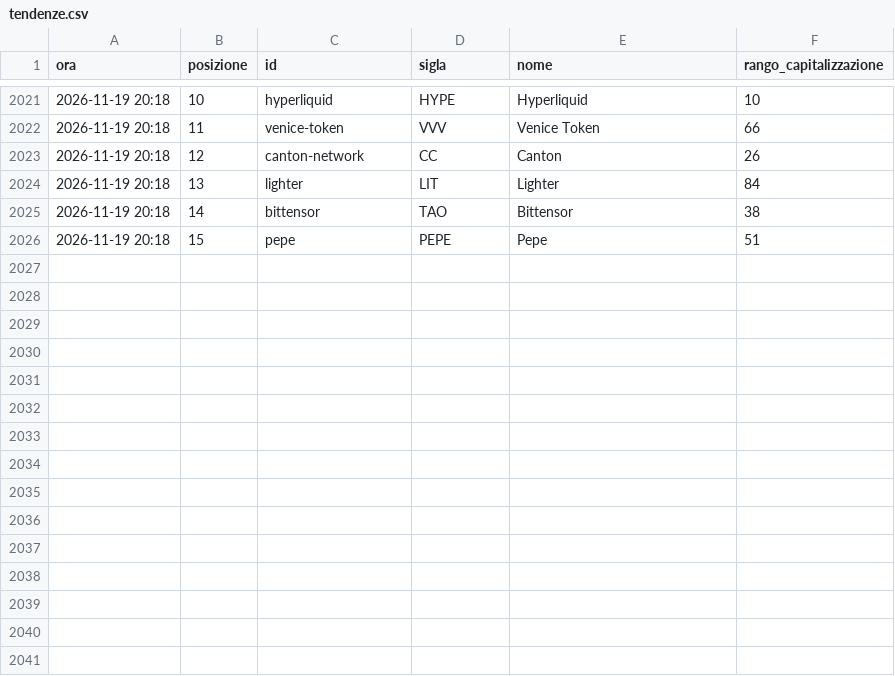
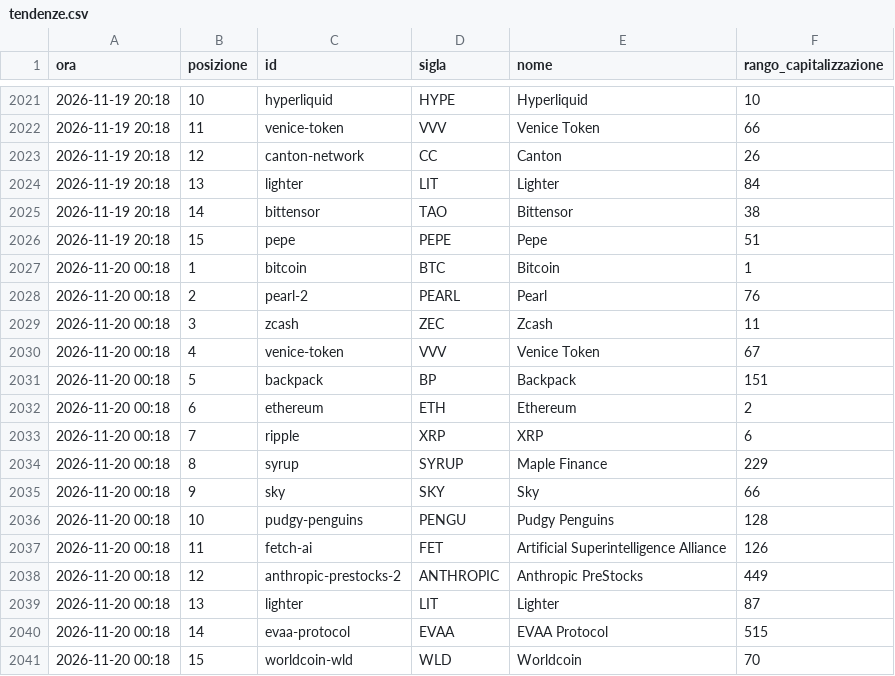
Before and after one commit to alessiobaljak/agentic_trading_system, a CSV file: research/notizie/archivio/tendenze.csv, drawn as a sheet; only a part is shown, gaps mark what is left out.

```diff
--- a/research/notizie/archivio/tendenze.csv
+++ b/research/notizie/archivio/tendenze.csv
@@ -2026 +2026,16 @@ ora,posizione,id,sigla,nome,rango_capitalizzazione
 2026-11-19 20:18,15,pepe,PEPE,Pepe,51
+2026-11-20 00:18,1,bitcoin,BTC,Bitcoin,1
+2026-11-20 00:18,2,pearl-2,PEARL,Pearl,76
+2026-11-20 00:18,3,zcash,ZEC,Zcash,11
+2026-11-20 00:18,4,venice-token,VVV,Venice Token,67
+2026-11-20 00:18,5,backpack,BP,Backpack,151
+2026-11-20 00:18,6,ethereum,ETH,Ethereum,2
+2026-11-20 00:18,7,ripple,XRP,XRP,6
+2026-11-20 00:18,8,syrup,SYRUP,Maple Finance,229
+2026-11-20 00:18,9,sky,SKY,Sky,66
+2026-11-20 00:18,10,pudgy-penguins,PENGU,Pudgy Penguins,128
+2026-11-20 00:18,11,fetch-ai,FET,Artificial Superintelligence Alliance,126
+2026-11-20 00:18,12,anthropic-prestocks-2,ANTHROPIC,Anthropic PreStocks,449
+2026-11-20 00:18,13,lighter,LIT,Lighter,87
+2026-11-20 00:18,14,evaa-protocol,EVAA,EVAA Protocol,515
+2026-11-20 00:18,15,worldcoin-wld,WLD,Worldcoin,70
```
Also changed, not shown: research/notizie/archivio/giri.csv, 3 other files.
